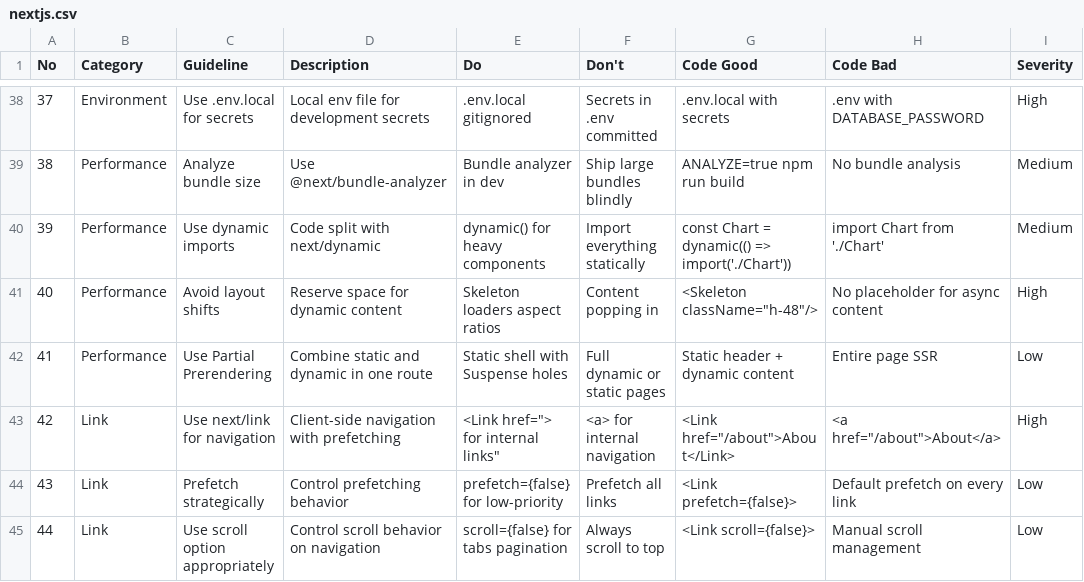
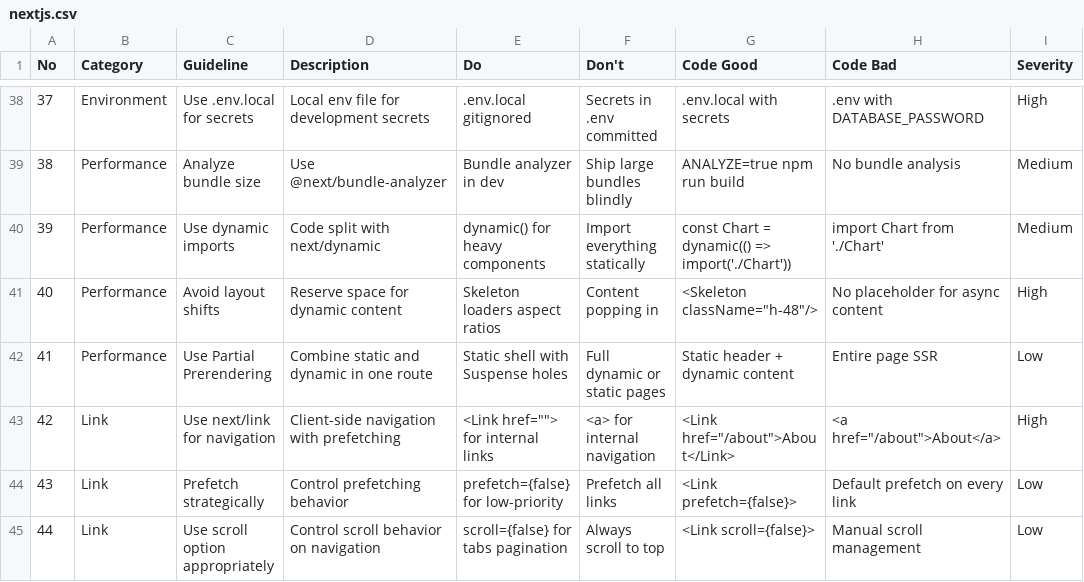
Before and after one commit to fragolina97/attive, a CSV file: skills/ui-ux-pro-max/data/stacks/nextjs.csv, drawn as a sheet; only a part is shown, gaps mark what is left out; the diff names each change by its address in the sheet, - before the commit and + after, or states it on an @@ line.

Commit message:
sync: skills/ui-ux-pro-max/data/stacks/nextjs.csv

```diff
--- a/skills/ui-ux-pro-max/data/stacks/nextjs.csv
+++ b/skills/ui-ux-pro-max/data/stacks/nextjs.csv
-E43 (Do): <Link href="> for internal links"
+E43 (Do): <Link href=""> for internal links
```
